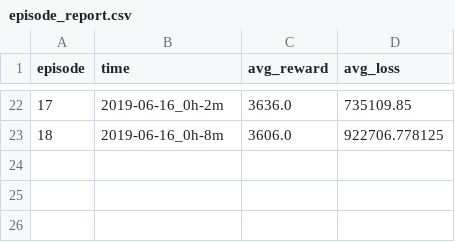
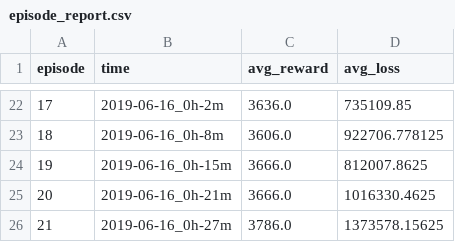
Before and after one commit to PanChunjie/Sh_Reinforcement_Learning, a CSV file: py_ddpg/report/episode_report.csv, drawn as a sheet; only a part is shown, gaps mark what is left out; the diff names each change by its address in the sheet, - before the commit and + after, or states it on an @@ line.

```diff
--- a/py_ddpg/report/episode_report.csv
+++ b/py_ddpg/report/episode_report.csv
+row 24: 19 | 2019-06-16_0h-15m | 3666.0 | 812007.8625
+row 25: 20 | 2019-06-16_0h-21m | 3666.0 | 1016330.4625
+row 26: 21 | 2019-06-16_0h-27m | 3786.0 | 1373578.15625
```
Also changed, not shown: py_ddpg/report/report.csv, 5 other files.
